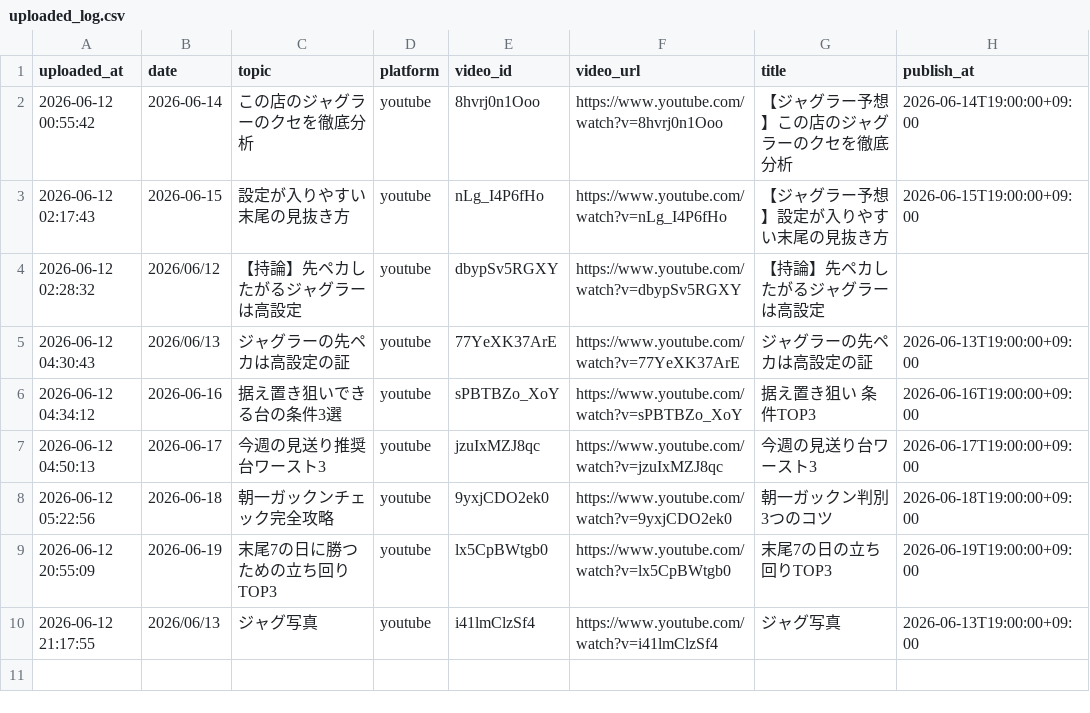
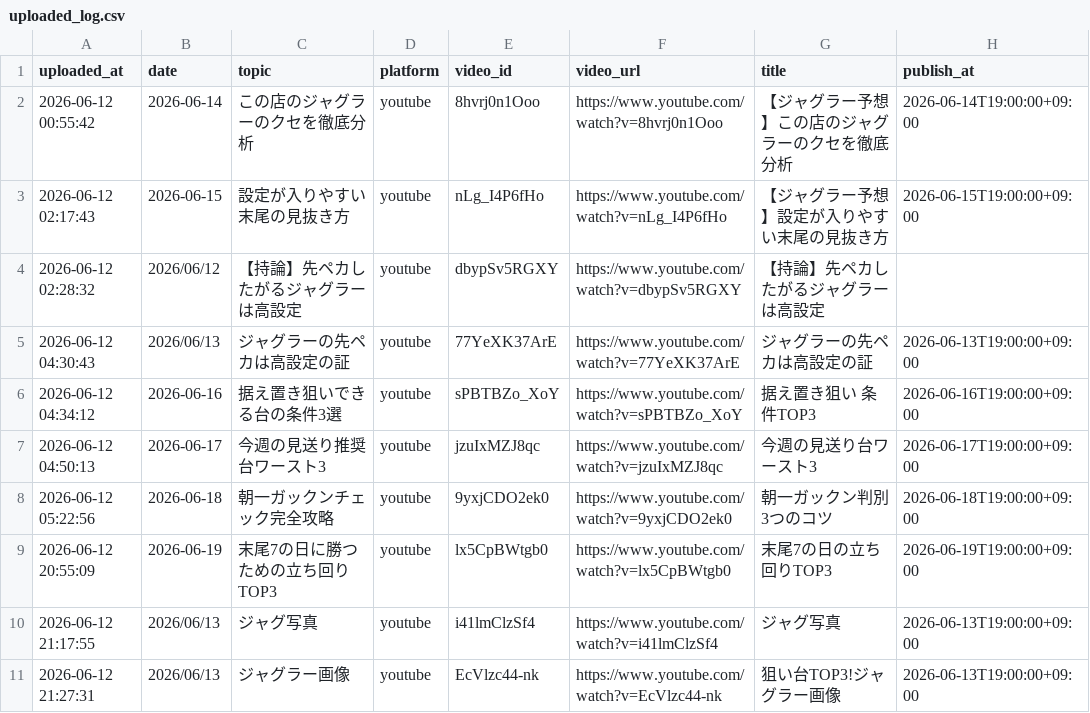
Before and after one commit to daisukenakagawa-blip/-, a CSV file: auto_video_uploader/uploaded_log.csv, drawn as a sheet.

```diff
--- a/auto_video_uploader/uploaded_log.csv
+++ b/auto_video_uploader/uploaded_log.csv
@@ -10 +10,2 @@ uploaded_at,date,topic,platform,video_id,video_url,title,publish_at
 2026-06-12 21:17:55,2026/06/13,ジャグ写真,youtube,i41lmClzSf4,https://www.youtube.com/watch?v=i41lmClzSf4,ジャグ写真,2026-06-13T19:00:00+09:00
+2026-06-12 21:27:31,2026/06/13,ジャグラー画像,youtube,EcVlzc44-nk,https://www.youtube.com/watch?v=EcVlzc44-nk,狙い台TOP3!ジャグラー画像,2026-06-13T19:00:00+09:00
```
Also changed, not shown: auto_video_uploader/topics.csv.
